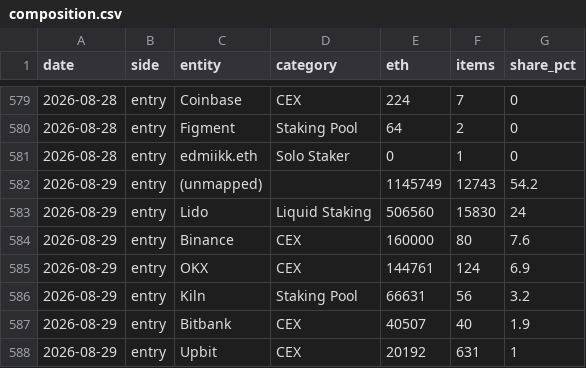
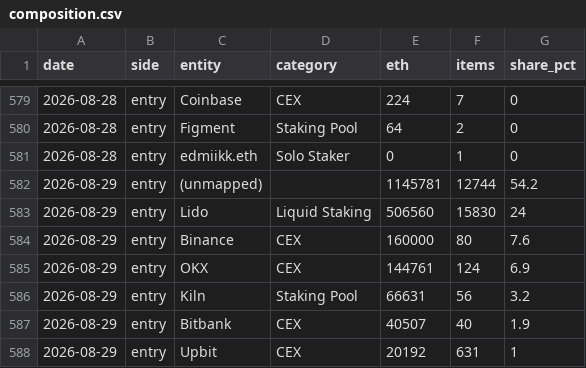
Before and after one commit to jeremyanichols/exit-watch-site, a CSV file: data/composition.csv, drawn as a sheet; only a part is shown, gaps mark what is left out.

```diff
--- a/data/composition.csv
+++ b/data/composition.csv
@@ -581,3 +581,3 @@ date,side,entity,category,eth,items,share_pct
 2026-08-28,entry,edmiikk.eth,Solo Staker,0,1,0
-2026-08-29,entry,(unmapped),,1145749,12743,54.2
+2026-08-29,entry,(unmapped),,1145781,12744,54.2
 2026-08-29,entry,Lido,Liquid Staking,506560,15830,24
```
Also changed, not shown: 4 other files.
